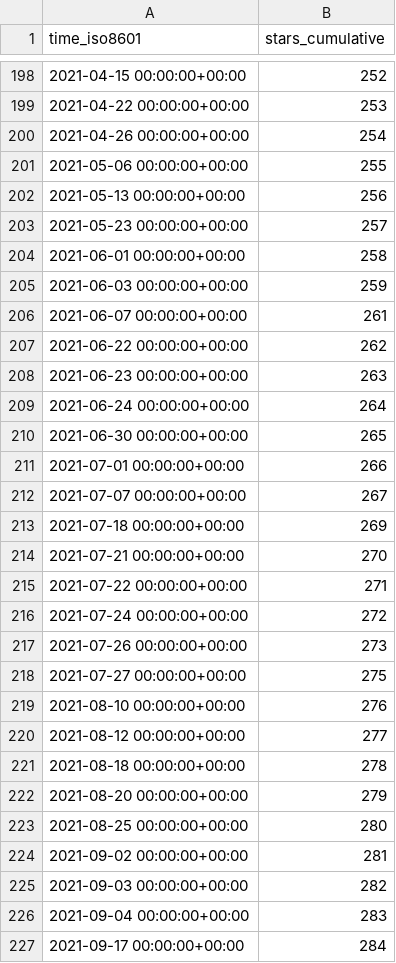
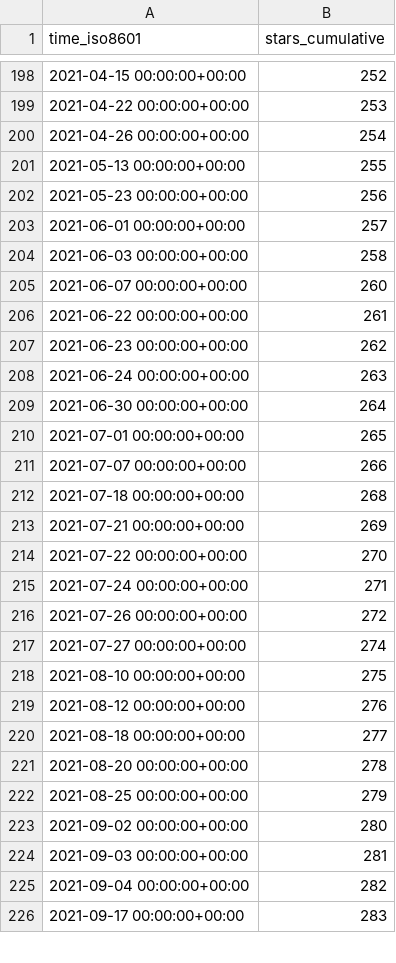
Before and after one commit to I-Valchev/bolt-statistics, a CSV file: bolt/core/ghrs-data/stargazers.csv, drawn as a sheet; only a part is shown, gaps mark what is left out; the diff covers the shown part only.

```diff
--- a/bolt/core/ghrs-data/stargazers.csv
+++ b/bolt/core/ghrs-data/stargazers.csv
@@ -200,28 +200,27 @@ time_iso8601,stars_cumulative
 2021-04-26 00:00:00+00:00,254
-2021-05-06 00:00:00+00:00,255
-2021-05-13 00:00:00+00:00,256
-2021-05-23 00:00:00+00:00,257
-2021-06-01 00:00:00+00:00,258
-2021-06-03 00:00:00+00:00,259
-2021-06-07 00:00:00+00:00,261
-2021-06-22 00:00:00+00:00,262
-2021-06-23 00:00:00+00:00,263
-2021-06-24 00:00:00+00:00,264
-2021-06-30 00:00:00+00:00,265
-2021-07-01 00:00:00+00:00,266
-2021-07-07 00:00:00+00:00,267
-2021-07-18 00:00:00+00:00,269
-2021-07-21 00:00:00+00:00,270
-2021-07-22 00:00:00+00:00,271
-2021-07-24 00:00:00+00:00,272
-2021-07-26 00:00:00+00:00,273
-2021-07-27 00:00:00+00:00,275
-2021-08-10 00:00:00+00:00,276
-2021-08-12 00:00:00+00:00,277
-2021-08-18 00:00:00+00:00,278
-2021-08-20 00:00:00+00:00,279
-2021-08-25 00:00:00+00:00,280
-2021-09-02 00:00:00+00:00,281
-2021-09-03 00:00:00+00:00,282
-2021-09-04 00:00:00+00:00,283
-2021-09-17 00:00:00+00:00,284
+2021-05-13 00:00:00+00:00,255
+2021-05-23 00:00:00+00:00,256
+2021-06-01 00:00:00+00:00,257
+2021-06-03 00:00:00+00:00,258
+2021-06-07 00:00:00+00:00,260
+2021-06-22 00:00:00+00:00,261
+2021-06-23 00:00:00+00:00,262
+2021-06-24 00:00:00+00:00,263
+2021-06-30 00:00:00+00:00,264
+2021-07-01 00:00:00+00:00,265
+2021-07-07 00:00:00+00:00,266
+2021-07-18 00:00:00+00:00,268
+2021-07-21 00:00:00+00:00,269
+2021-07-22 00:00:00+00:00,270
+2021-07-24 00:00:00+00:00,271
+2021-07-26 00:00:00+00:00,272
+2021-07-27 00:00:00+00:00,274
+2021-08-10 00:00:00+00:00,275
+2021-08-12 00:00:00+00:00,276
+2021-08-18 00:00:00+00:00,277
+2021-08-20 00:00:00+00:00,278
+2021-08-25 00:00:00+00:00,279
+2021-09-02 00:00:00+00:00,280
+2021-09-03 00:00:00+00:00,281
+2021-09-04 00:00:00+00:00,282
+2021-09-17 00:00:00+00:00,283
```
Also changed, not shown: 6 edited cells elsewhere in this file.
